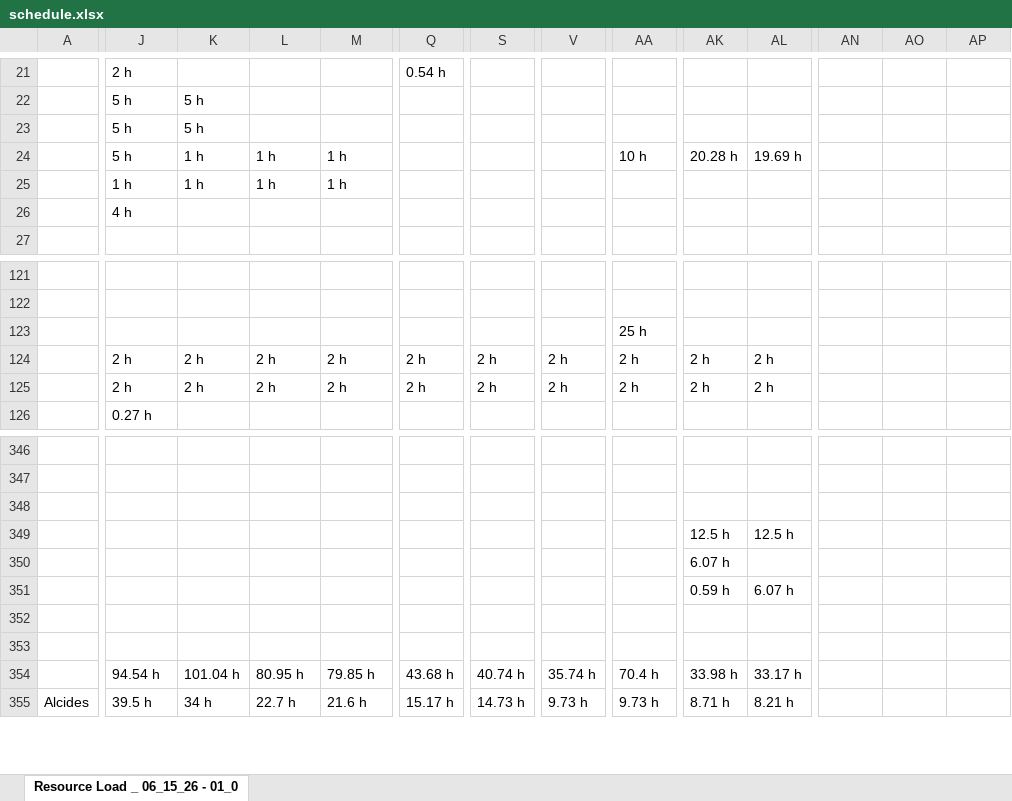
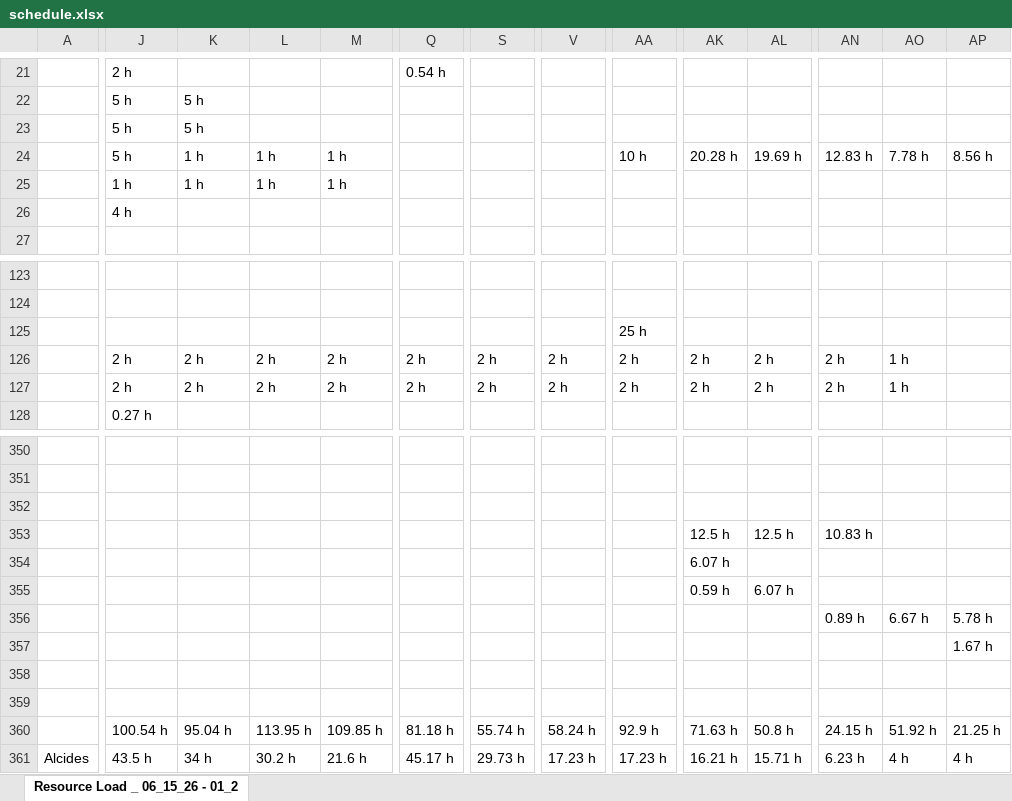
Before and after one commit to PMO-Cogsdale/ResourceSchedule, an Excel workbook: schedule.xlsx, sheet Resource Load _ 06_15_26 - 01_2, drawn as a sheet; only a part is shown, gaps mark what is left out; values as stored, in another font and other column widths than the file's, no cell formats; charts and pictures not drawn; addresses are those after the commit; rows hold the shown columns only; the diff covers the shown part only; the diff names each change by its address in the sheet, - before the commit and + after, or states it on an @@ line.

```diff
--- a/schedule.xlsx (sheet Resource Load _ 06_15_26 - 01_2)
+++ b/schedule.xlsx (sheet Resource Load _ 06_15_26 - 01_2)
-sheet tab: Resource Load _ 06_15_26 - 01_0
+sheet tab: Resource Load _ 06_15_26 - 01_2
-AN24: (empty)
+AN24: 12.83 h
-AO24: (empty)
+AO24: 7.78 h
-AP24: (empty)
+AP24: 8.56 h
-AN126:AN127: (empty)
+AN126:AN127: 2 h
-AO126:AO127: (empty)
+AO126:AO127: 1 h
-AN353: (empty)
+AN353: 10.83 h
+row 356:  |  |  |  |  |  |  |  |  |  |  | 0.89 h | 6.67 h | 5.78 h
+row 357:  |  |  |  |  |  |  |  |  |  |  |  |  | 1.67 h
-J360: 94.54 h
+J360: 100.54 h
-K360: 101.04 h
+K360: 95.04 h
-L360: 80.95 h
+L360: 113.95 h
-M360: 79.85 h
+M360: 109.85 h
-Q360: 43.68 h
+Q360: 81.18 h
-S360: 40.74 h
+S360: 55.74 h
-V360: 35.74 h
+V360: 58.24 h
-AA360: 70.4 h
+AA360: 92.9 h
-AK360: 33.98 h
+AK360: 71.63 h
-AL360: 33.17 h
+AL360: 50.8 h
-AN360: (empty)
+AN360: 24.15 h
-AO360: (empty)
+AO360: 51.92 h
-AP360: (empty)
+AP360: 21.25 h
-J361: 39.5 h
+J361: 43.5 h
-L361: 22.7 h
+L361: 30.2 h
-Q361: 15.17 h
+Q361: 45.17 h
-S361: 14.73 h
+S361: 29.73 h
-V361: 9.73 h
+V361: 17.23 h
-AA361: 9.73 h
+AA361: 17.23 h
-AK361: 8.71 h
+AK361: 16.21 h
-AL361: 8.21 h
+AL361: 15.71 h
-AN361: (empty)
+AN361: 6.23 h
-AO361: (empty)
+AO361: 4 h
-AP361: (empty)
+AP361: 4 h
```
Also changed, not shown: 17 added rows, 11 removed rows, 300 edited cells and merged cells elsewhere in this sheet, cell formats.
